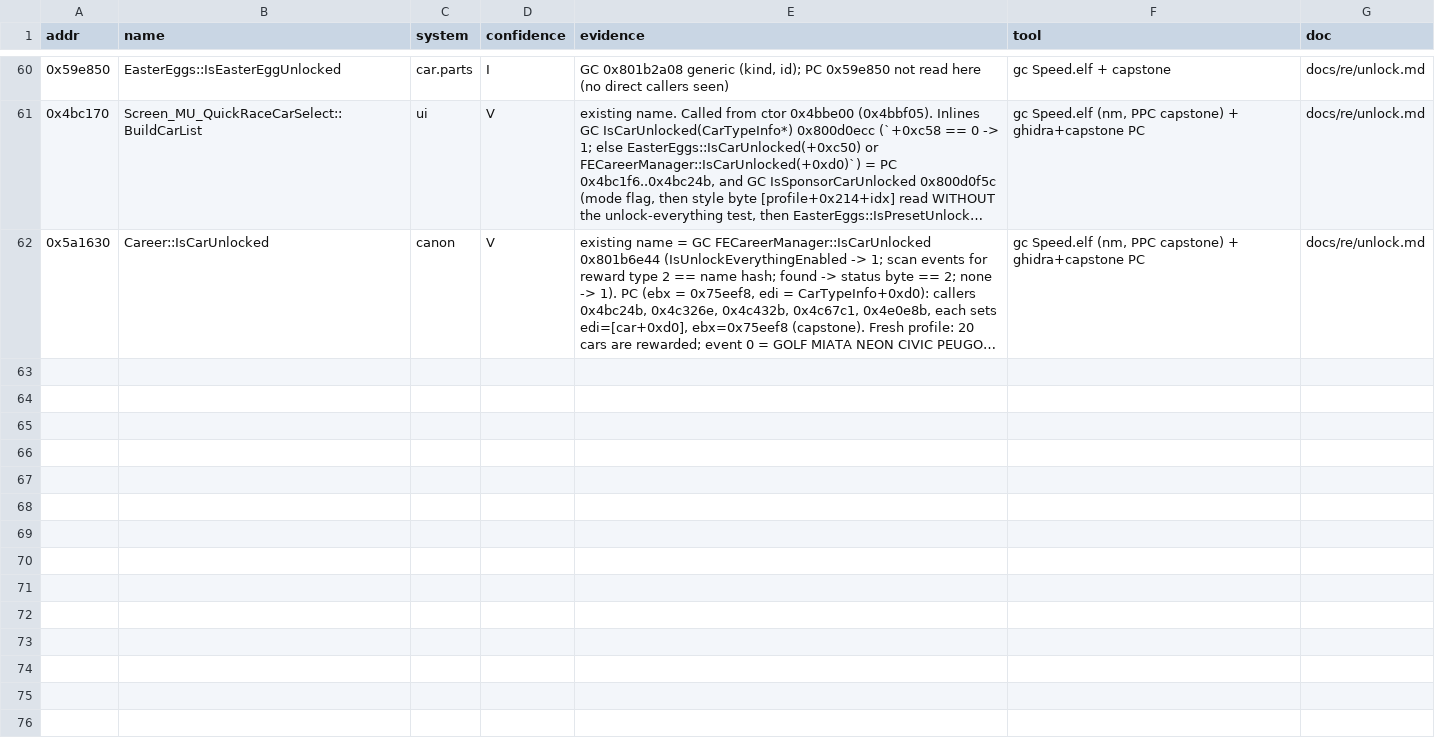
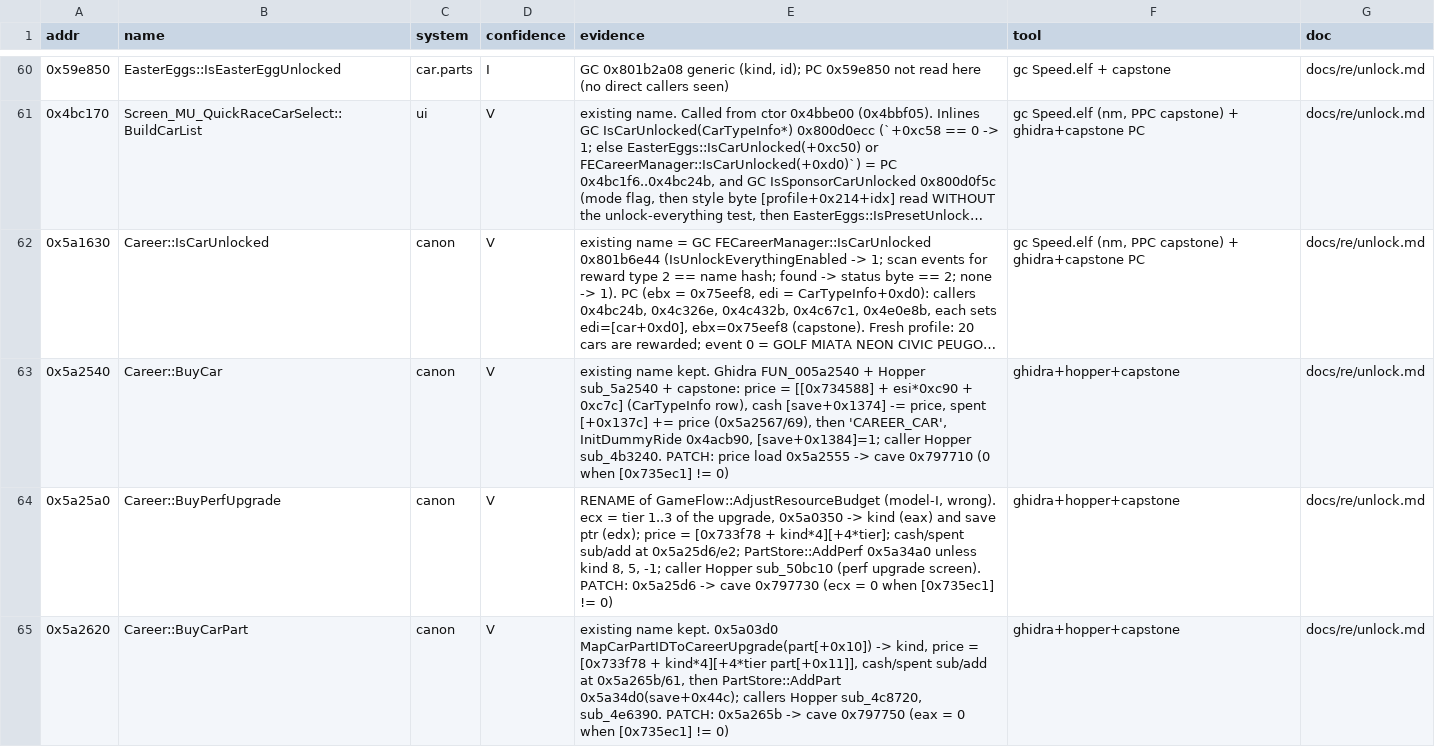
Before and after one commit to Caliko06/RE-NFSU, a TSV file: census/names_unlock.tsv, drawn as a sheet; only a part is shown, gaps mark what is left out; long unchanged cells end in …; the diff covers the shown part only; the diff names each change by its address in the sheet, - before the commit and + after, or states it on an @@ line.

```diff
--- a/census/names_unlock.tsv
+++ b/census/names_unlock.tsv
+row 63: 0x5a2540 | Career::BuyCar | canon | V | existing name kept. Ghidra FUN_005a2540 + Hopper sub_5a2540 + capstone: price = [[0x734588] + esi*0xc90 + 0xc7c] (CarTypeInfo row), cash [save+0x1374] -= price, spent [+0x137c] += price (0x5a2567/69), then 'CAREER_CAR', InitDummyRide 0x4acb90, [save+0x1384]=1; caller Hopper sub_4b3240. PATCH: price load 0x5a2555 -> cave 0x797710 (0 when [0x735ec1] != 0) | ghidra+hopper+capstone | docs/re/unlock.md
+row 64: 0x5a25a0 | Career::BuyPerfUpgrade | canon | V | RENAME of GameFlow::AdjustResourceBudget (model-I, wrong). ecx = tier 1..3 of the upgrade, 0x5a0350 -> kind (eax) and save ptr (edx); price = [0x733f78 + kind*4][+4*tier]; cash/spent sub/add at 0x5a25d6/e2; PartStore::AddPerf 0x5a34a0 unless kind 8, 5, -1; caller Hopper sub_50bc10 (perf upgrade screen). PATCH: 0x5a25d6 -> cave 0x797730 (ecx = 0 when [0x735ec1] != 0) | ghidra+hopper+capstone | docs/re/unlock.md
+row 65: 0x5a2620 | Career::BuyCarPart | canon | V | existing name kept. 0x5a03d0 MapCarPartIDToCareerUpgrade(part[+0x10]) -> kind, price = [0x733f78 + kind*4][+4*tier part[+0x11]], cash/spent sub/add at 0x5a265b/61, then PartStore::AddPart 0x5a34d0(save+0x44c); callers Hopper sub_4c8720, sub_4e6390. PATCH: 0x5a265b -> cave 0x797750 (eax = 0 when [0x735ec1] != 0) | ghidra+hopper+capstone | docs/re/unlock.md
```
Also changed, not shown: 7 added rows elsewhere in this file, 1 other file.
